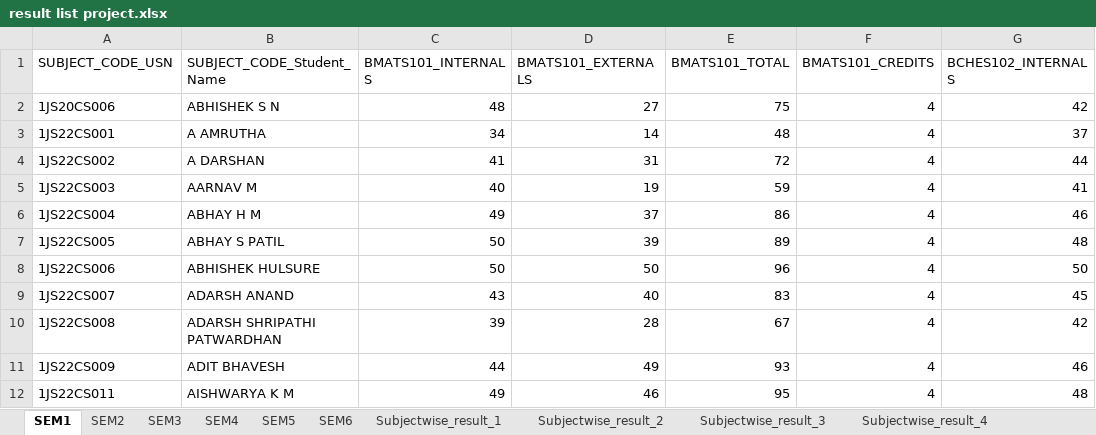
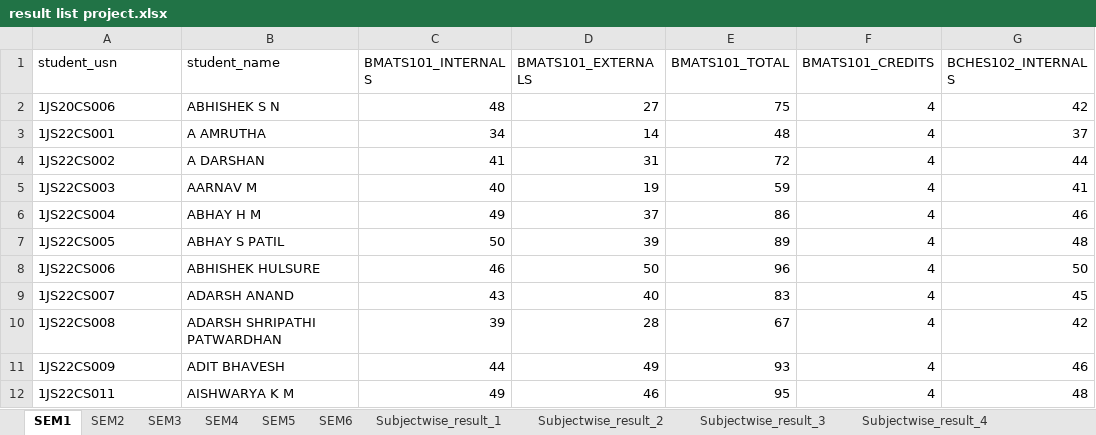
Before and after one commit to chetanuchiha16/Group-Projects, an Excel workbook: Student_Result_project/backend/Inputs/ExcelSheet/result list project.xlsx, sheet SEM1, drawn as a sheet; only a part is shown; values as stored, in another font and other column widths than the file's, no borders; the diff names each change by its address in the sheet, - before the commit and + after, or states it on an @@ line.

```diff
--- a/Student_Result_project/backend/Inputs/ExcelSheet/result list project.xlsx (sheet SEM1)
+++ b/Student_Result_project/backend/Inputs/ExcelSheet/result list project.xlsx (sheet SEM1)
-A1: SUBJECT_CODE_USN
+A1: student_usn
-B1: SUBJECT_CODE_Student_Name
+B1: student_name
-C8 (BMATS101_INTERNALS): 50
+C8 (BMATS101_INTERNALS): 46
```
Also changed, not shown: sheet SEM4, sheet SEM6, sheet SEM5, sheet SEM2, sheet SEM3.
